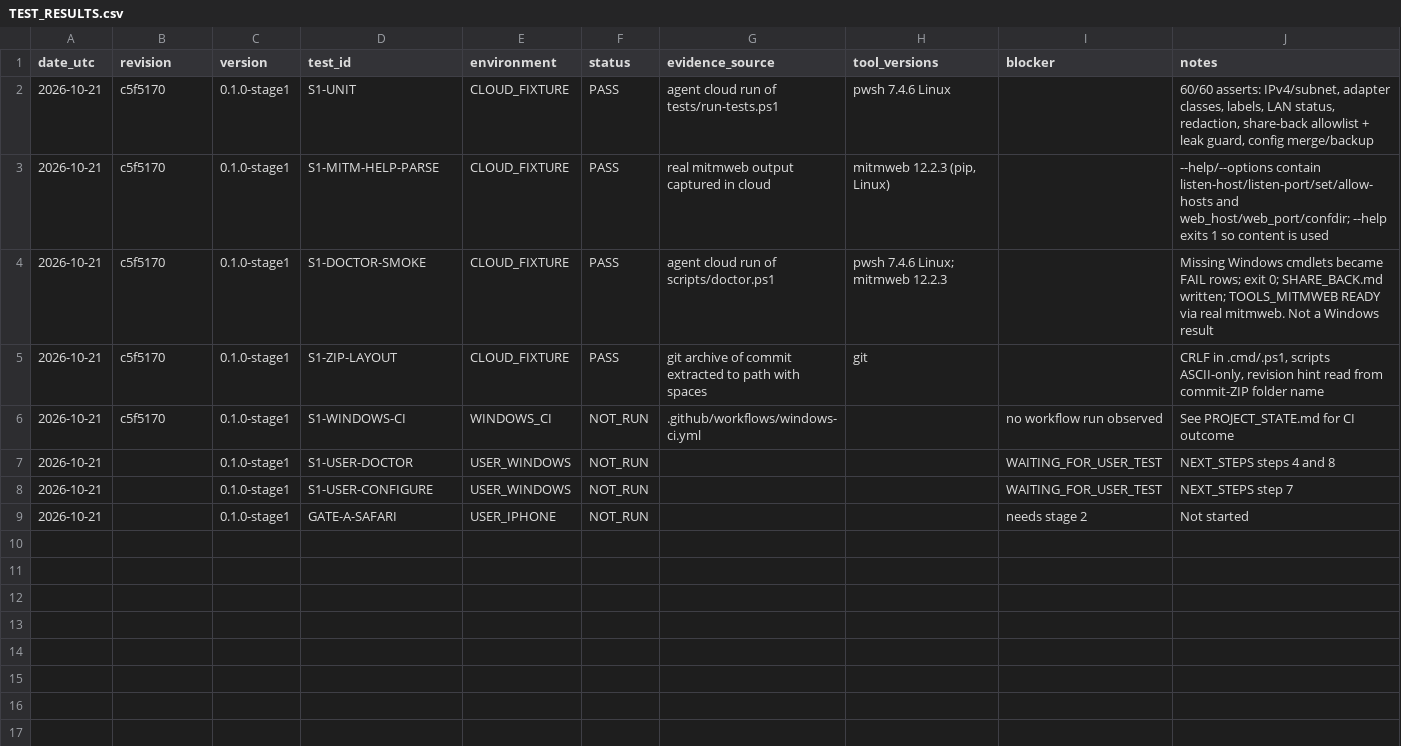
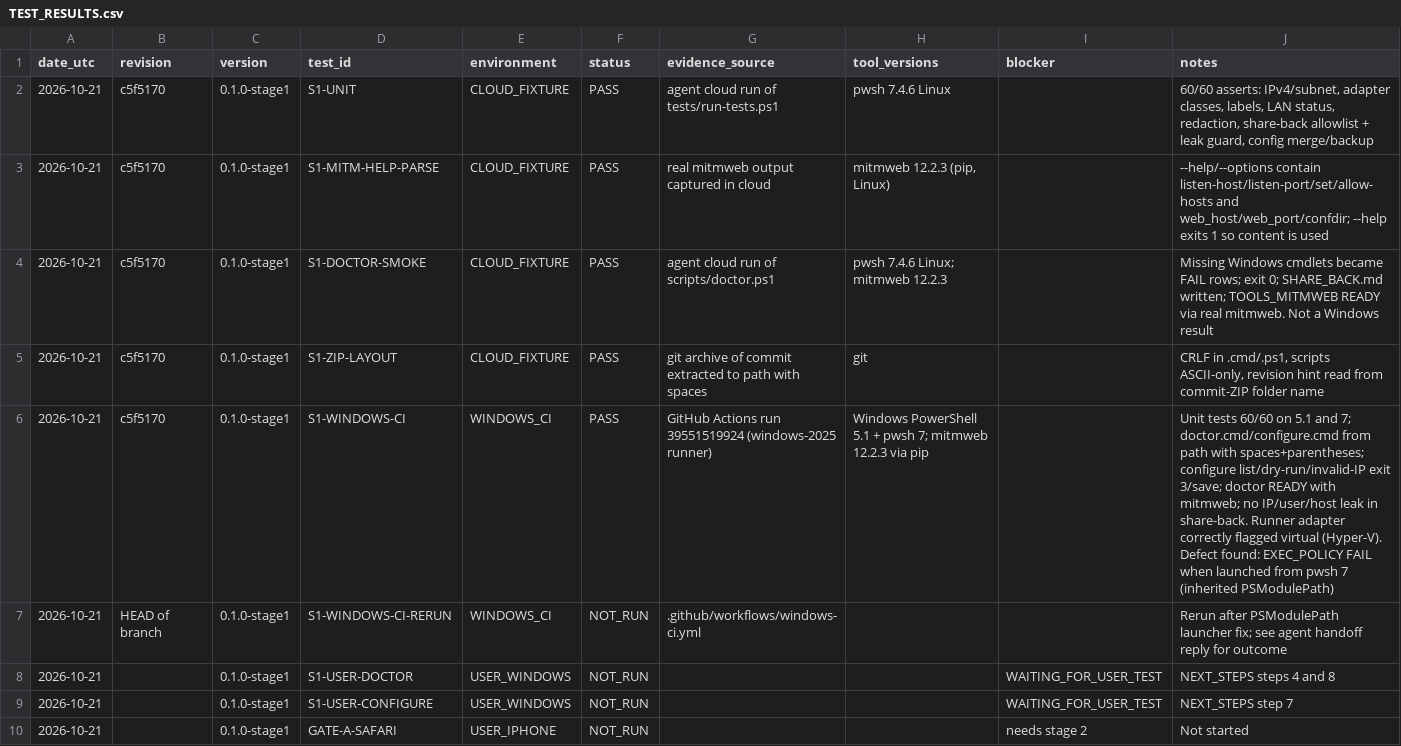
Before and after one commit to hughdwill-byte/Social-Media-Filter, a CSV file: TEST_RESULTS.csv, drawn as a sheet.

```diff
--- a/TEST_RESULTS.csv
+++ b/TEST_RESULTS.csv
@@ -5,3 +5,4 @@ date_utc,revision,version,test_id,environment,status,evidence_source,tool_versio
 2026-10-21,c5f5170,0.1.0-stage1,S1-ZIP-LAYOUT,CLOUD_FIXTURE,PASS,git archive of commit extracted to path with spaces,"git","","CRLF in .cmd/.ps1, scripts ASCII-only, revision hint read from commit-ZIP folder name"
-2026-10-21,c5f5170,0.1.0-stage1,S1-WINDOWS-CI,WINDOWS_CI,NOT_RUN,.github/workflows/windows-ci.yml,"","no workflow run observed","See PROJECT_STATE.md for CI outcome"
+2026-10-21,c5f5170,0.1.0-stage1,S1-WINDOWS-CI,WINDOWS_CI,PASS,"GitHub Actions run 39551519924 (windows-2025 runner)","Windows PowerShell 5.1 + pwsh 7; mitmweb 12.2.3 via pip","","Unit tests 60/60 on 5.1 and 7; doctor.cmd/configure.cmd from path with spaces+parentheses; configure list/dry-run/invalid-IP exit 3/save; doctor READY with mitmweb; no IP/user/host leak in share-back. Runner adapter correctly flagged virtual (Hyper-V). Defect found: EXEC_POLICY FAIL when launched from pwsh 7 (inherited PSModulePath)"
+2026-10-21,HEAD of branch,0.1.0-stage1,S1-WINDOWS-CI-RERUN,WINDOWS_CI,NOT_RUN,.github/workflows/windows-ci.yml,"","","Rerun after PSModulePath launcher fix; see agent handoff reply for outcome"
 2026-10-21,,0.1.0-stage1,S1-USER-DOCTOR,USER_WINDOWS,NOT_RUN,,"",WAITING_FOR_USER_TEST,"NEXT_STEPS steps 4 and 8"
```
Also changed, not shown: 3 other files.
